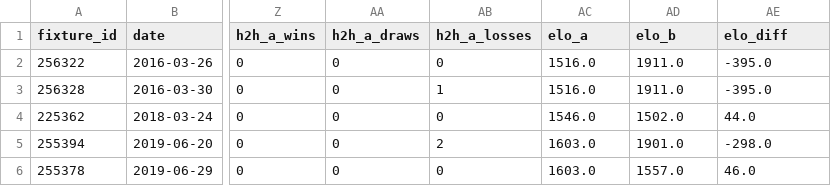
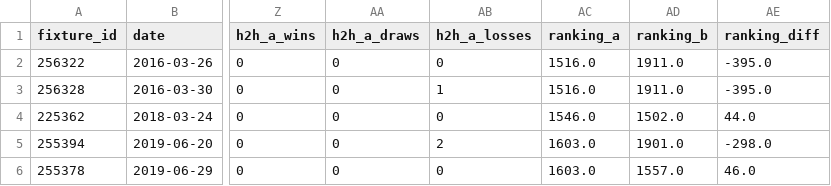
Before and after one commit to rodrigourech/kip_wm2026-predictor, a CSV file: data/processed/match_features.csv, drawn as a sheet; only a part is shown, gaps mark what is left out; the diff names each change by its address in the sheet, - before the commit and + after, or states it on an @@ line.

```diff
--- a/data/processed/match_features.csv
+++ b/data/processed/match_features.csv
-AC1: elo_a
+AC1: ranking_a
-AD1: elo_b
+AD1: ranking_b
-AE1: elo_diff
+AE1: ranking_diff
```
Also changed, not shown: 20 other files.
